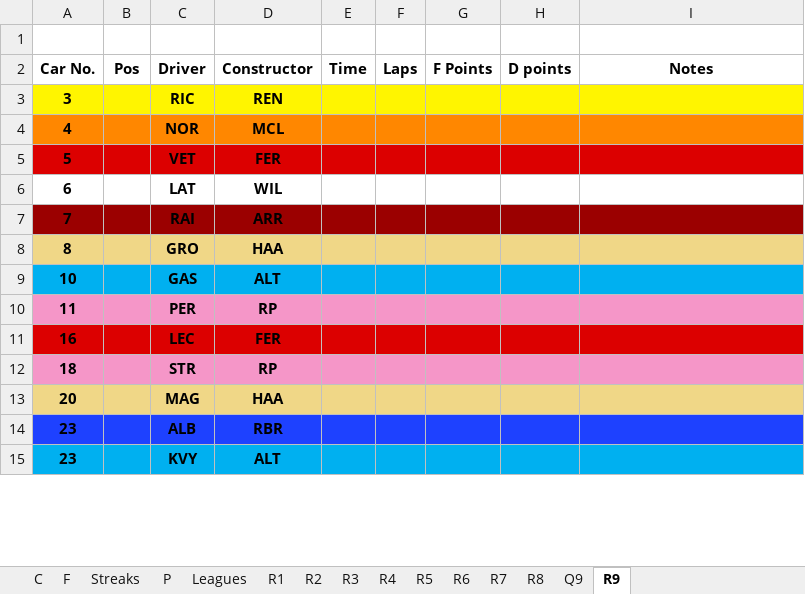
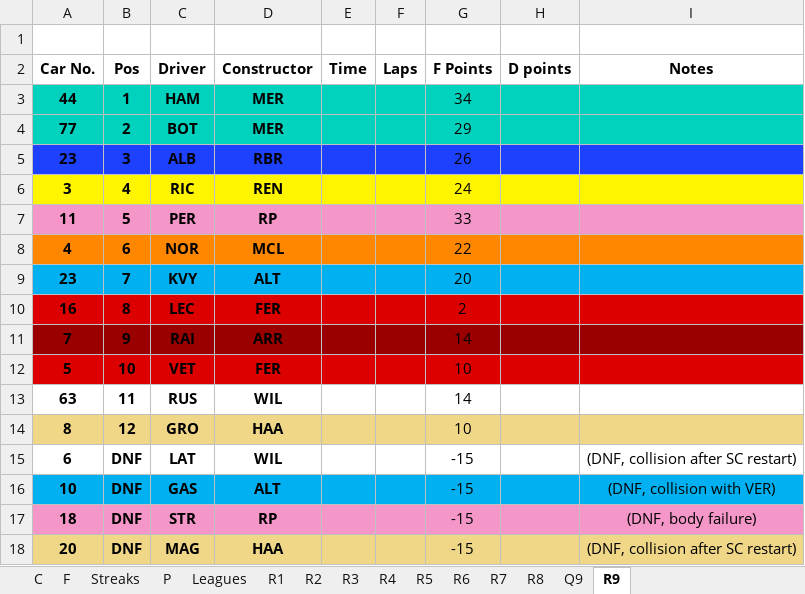
Before and after one commit to SiddhantSingh15/PythonProjects, an Excel workbook: F1.xlsx, sheet R9, drawn as a sheet; only a part is shown; values as stored, in another font and other column widths than the file's, no borders; charts and pictures not drawn; removed rows and columns are numbered as before the commit, all else as after; the diff covers the shown part only; the diff names each change by its address in the sheet, - before the commit and + after, or states it on an @@ line.

```diff
--- a/F1.xlsx (sheet R9)
+++ b/F1.xlsx (sheet R9)
+row 3: 44 | 1 | HAM | MER |  |  | 34
+row 4: 77 | 2 | BOT | MER |  |  | 29
+row 5: 23 | 3 | ALB | RBR |  |  | 26
-B6 (Pos): (empty)
+B6 (Pos): 4
-G6 (F Points): (empty)
+G6 (F Points): 24
+row 7: 11 | 5 | PER | RP |  |  | 33
-B8 (Pos): (empty)
+B8 (Pos): 6
-G8 (F Points): (empty)
+G8 (F Points): 22
-row 5: 5 |  | VET | FER
-row 6: 6 |  | LAT | WIL
+row 9: 23 | 7 | KVY | ALT |  |  | 20
+row 10: 16 | 8 | LEC | FER |  |  | 2
-B11 (Pos): (empty)
+B11 (Pos): 9
-G11 (F Points): (empty)
+G11 (F Points): 14
+row 12: 5 | 10 | VET | FER |  |  | 10
+row 13: 63 | 11 | RUS | WIL |  |  | 14
-B14 (Pos): (empty)
+B14 (Pos): 12
-G14 (F Points): (empty)
+G14 (F Points): 10
+row 15: 6 | DNF | LAT | WIL |  |  | -15 |  | (DNF, collision after SC restart)
-B16 (Pos): (empty)
+B16 (Pos): DNF
-G16 (F Points): (empty)
+G16 (F Points): -15
-I16 (Notes): (empty)
+I16 (Notes): (DNF, collision with VER)
-row 10: 11 |  | PER | RP
-row 11: 16 |  | LEC | FER
-B17:B18 (Pos): (empty)
+B17:B18 (Pos): DNF
-G17:G18 (F Points): (empty)
+G17:G18 (F Points): -15
-I17 (Notes): (empty)
+I17 (Notes): (DNF, body failure)
-I18 (Notes): (empty)
+I18 (Notes): (DNF, collision after SC restart)
-row 14: 23 |  | ALB | RBR
-row 15: 23 |  | KVY | ALT
```
Also changed, not shown: 3 removed rows and 12 edited cells elsewhere in this sheet, sheet F, sheet P, sheet Streaks, formulas that keep their value.
